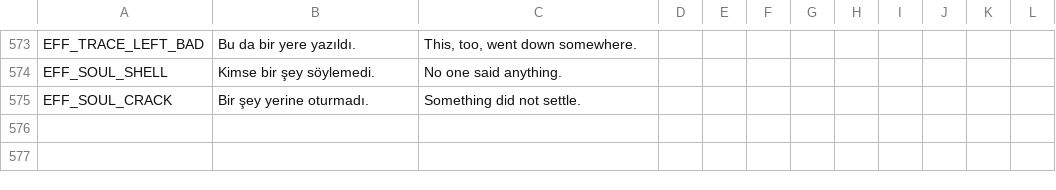
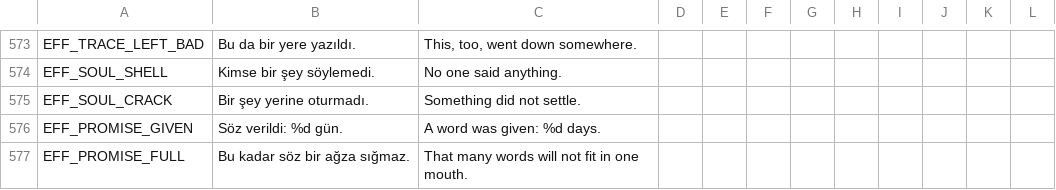
Before and after one commit to ulubatuhan/wayborne, a CSV file: data/locale/game.csv, drawn as a sheet; only a part is shown, gaps mark what is left out; the diff names each change by its address in the sheet, - before the commit and + after, or states it on an @@ line.

```diff
--- a/data/locale/game.csv
+++ b/data/locale/game.csv
+row 576: EFF_PROMISE_GIVEN | Söz verildi: %d gün. | A word was given: %d days.
+row 577: EFF_PROMISE_FULL | Bu kadar söz bir ağza sığmaz. | That many words will not fit in one mouth.
```
Also changed, not shown: data/locale/ui.csv, 7 other files.
